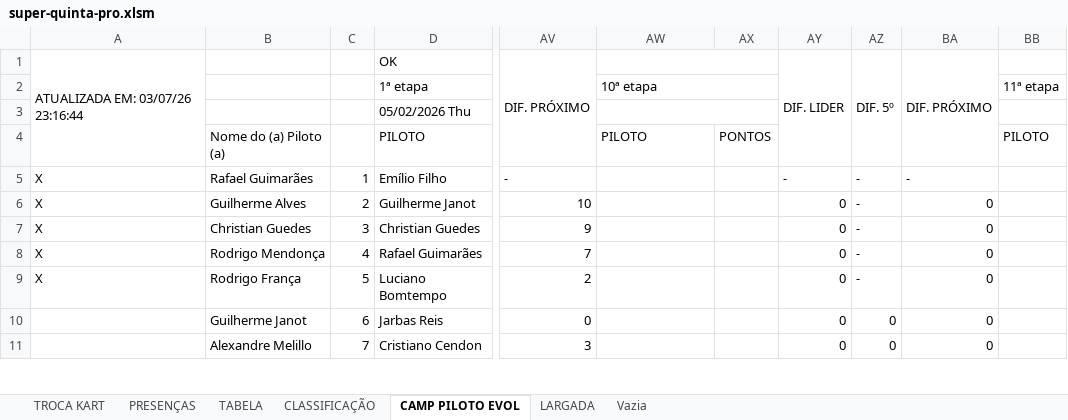
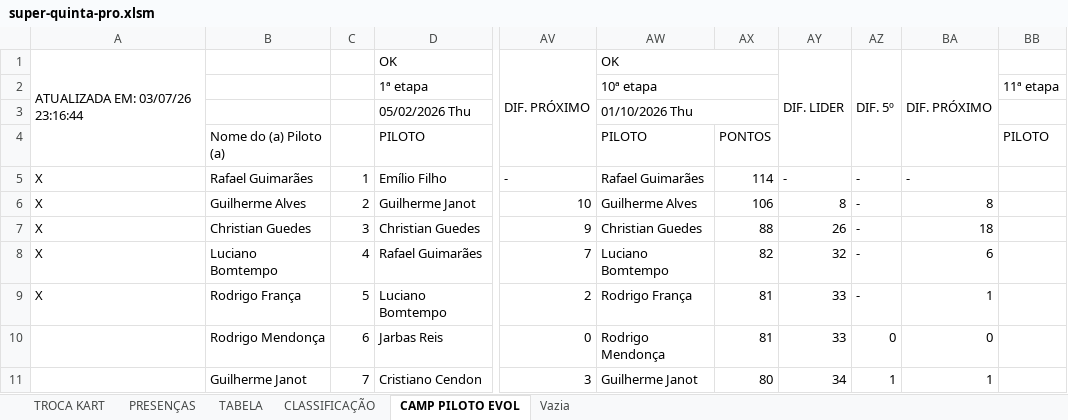
Before and after one commit to defariaaparecido/campeonatos-kart, an Excel workbook: super-quinta-pro.xlsm, sheet CAMP PILOTO EVOL, drawn as a sheet; only a part is shown, gaps mark what is left out; values as stored, in another font and other column widths than the file's, no cell formats; charts and pictures not drawn; the diff covers the shown part only; the diff names each change by its address in the sheet, - before the commit and + after, or states it on an @@ line.

```diff
--- a/super-quinta-pro.xlsm (sheet CAMP PILOTO EVOL)
+++ b/super-quinta-pro.xlsm (sheet CAMP PILOTO EVOL)
-sheet tab: LARGADA
-AW1: (empty)
+AW1: OK
-AW3: (empty)
+AW3: 01/10/2026 Thu
-AW5: (empty)
+AW5: Rafael Guimarães
-AX5: (empty)
+AX5: 114
-AW6: (empty)
+AW6: Guilherme Alves
-AX6: (empty)
+AX6: 106
-AY6: 0
+AY6: 8
-BA6: 0
+BA6: 8
-AW7: (empty)
+AW7: Christian Guedes
-AX7: (empty)
+AX7: 88
-AY7: 0
+AY7: 26
-BA7: 0
+BA7: 18
-B8: Rodrigo Mendonça
+B8: Luciano Bomtempo
-AW8: (empty)
+AW8: Luciano Bomtempo
-AX8: (empty)
+AX8: 82
-AY8: 0
+AY8: 32
-BA8: 0
+BA8: 6
-AW9: (empty)
+AW9: Rodrigo França
-AX9:AX10: (empty)
+AX9:AX10: 81
-AY9:AY10: 0
+AY9:AY10: 33
-BA9: 0
+BA9: 1
-B10: Guilherme Janot
+B10: Rodrigo Mendonça
-AW10: (empty)
+AW10: Rodrigo Mendonça
-B11: Alexandre Melillo
+B11: Guilherme Janot
-AW11: (empty)
+AW11: Guilherme Janot
-AX11: (empty)
+AX11: 80
-AY11: 0
+AY11: 34
-AZ11: 0
+AZ11: 1
-BA11: 0
+BA11: 1
```
Also changed, not shown: 130 edited cells elsewhere in this sheet, sheet CLASSIFICAÇÃO, sheet TABELA, sheet PRESENÇAS, sheet TROCA KART, cell formats, charts or pictures.
